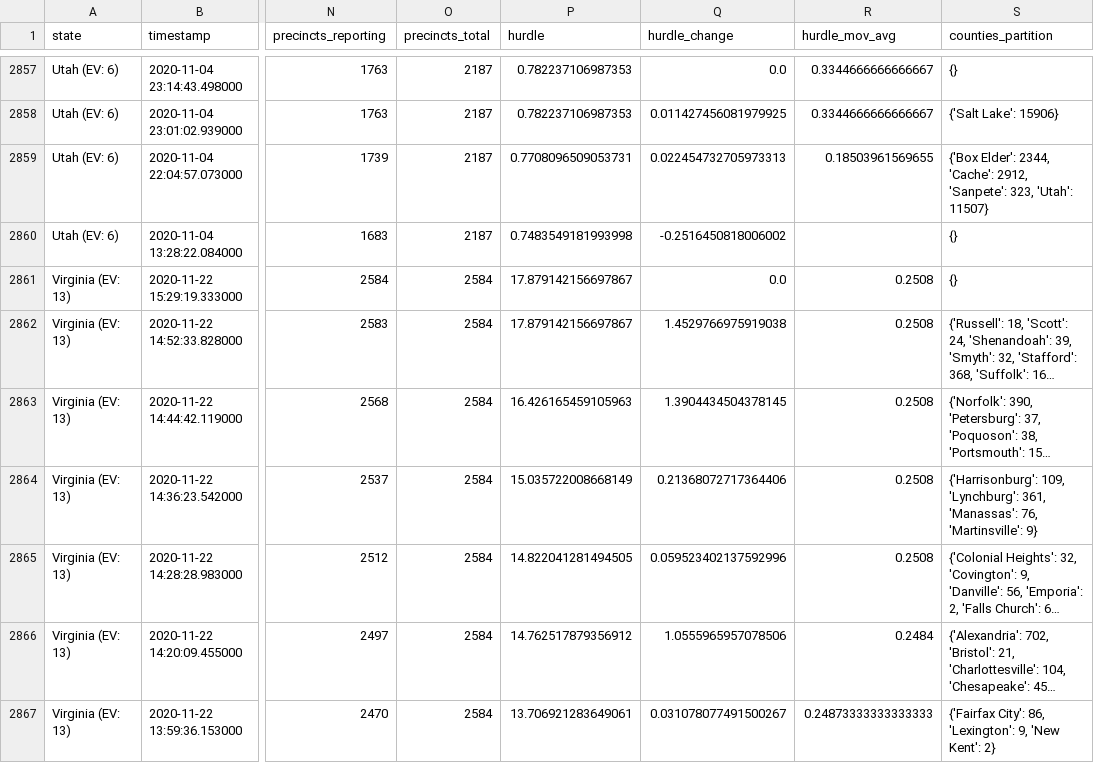
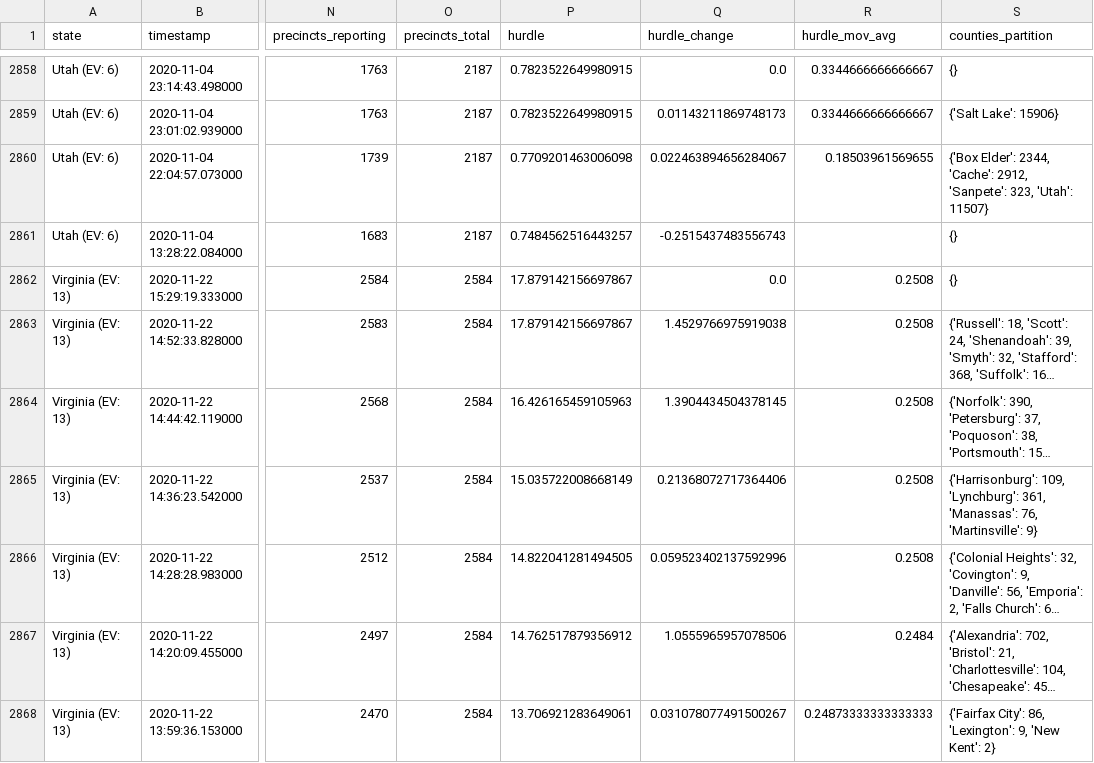
Before and after one commit to carlesm/nyt-2020-election-scraper, a CSV file: all-state-changes.csv, drawn as a sheet; only a part is shown, gaps mark what is left out; long unchanged cells end in …; addresses are those after the commit; the diff covers the shown part only; the diff names each change by its address in the sheet, - before the commit and + after, or states it on an @@ line.

```diff
--- a/all-state-changes.csv
+++ b/all-state-changes.csv
-P2858:P2859 (hurdle): 0.782237106987353
+P2858:P2859 (hurdle): 0.7823522649980915
-Q2859 (hurdle_change): 0.011427456081979925
+Q2859 (hurdle_change): 0.01143211869748173
-P2860 (hurdle): 0.7708096509053731
+P2860 (hurdle): 0.7709201463006098
-Q2860 (hurdle_change): 0.022454732705973313
+Q2860 (hurdle_change): 0.022463894656284067
-P2861 (hurdle): 0.7483549181993998
+P2861 (hurdle): 0.7484562516443257
-Q2861 (hurdle_change): -0.2516450818006002
+Q2861 (hurdle_change): -0.2515437483556743
```
Also changed, not shown: 1 added row and 74 edited cells elsewhere in this file, 6 other files.
